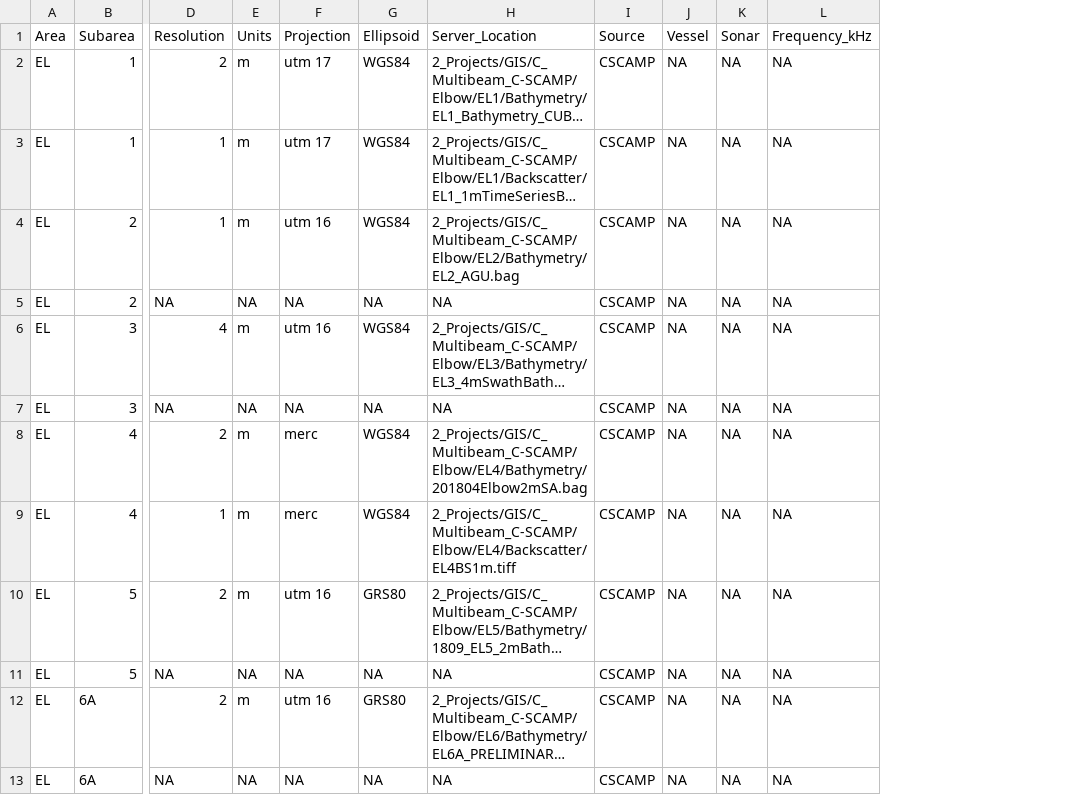
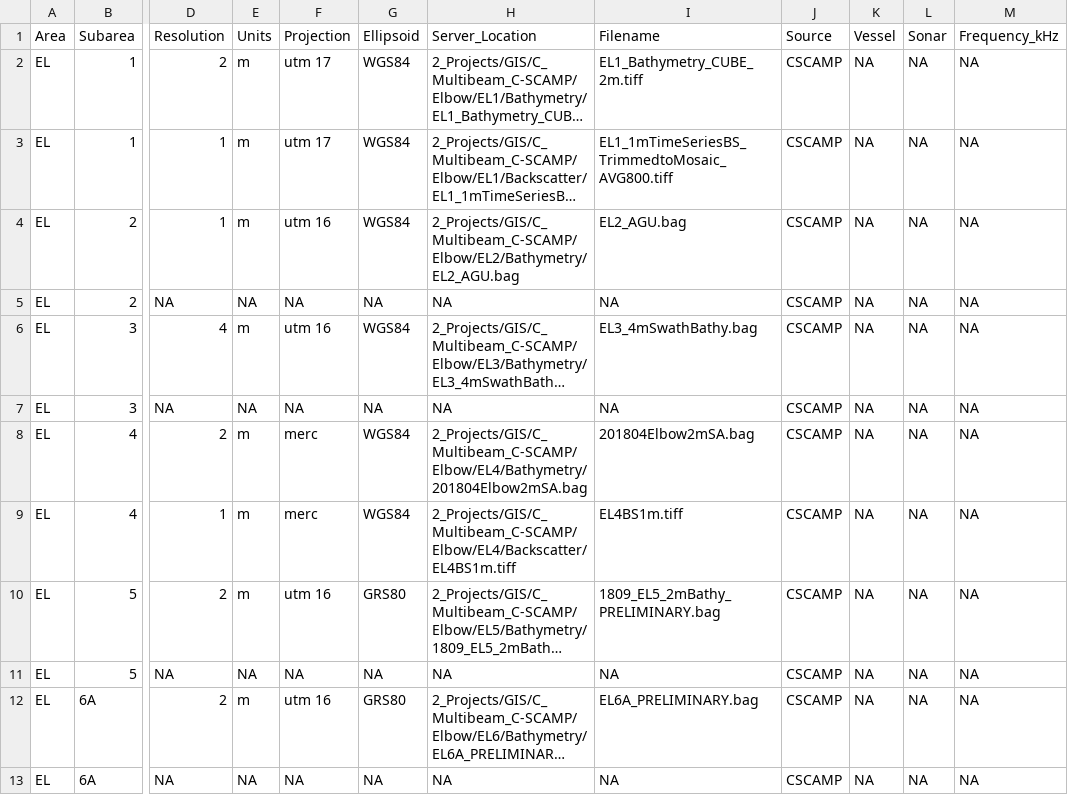
Before and after one commit to ailich/WFS_Multibeam_Metadata, a CSV file: Multibeam_metadata.csv, drawn as a sheet; only a part is shown, gaps mark what is left out; long unchanged cells end in …; the diff names each change by its address in the sheet, - before the commit and + after, or states it on an @@ line.

Commit message:
Added Filename column -added column to just show base name

```diff
--- a/Multibeam_metadata.csv
+++ b/Multibeam_metadata.csv
+column I (Filename), rows 2-13: EL1_Bathymetry_CUBE_2m.tiff | EL1_1mTimeSeriesBS_TrimmedtoMosaic_AVG800.tiff | EL2_AGU.bag | NA | EL3_4mSwathBathy.bag | NA | 201804Elbow2mSA.bag | EL4BS1m.tiff | 1809_EL5_2mBathy_PRELIMINARY.bag | NA | EL6A_PRELIMINARY.bag | NA
```
Also changed, not shown: 2 other files.
